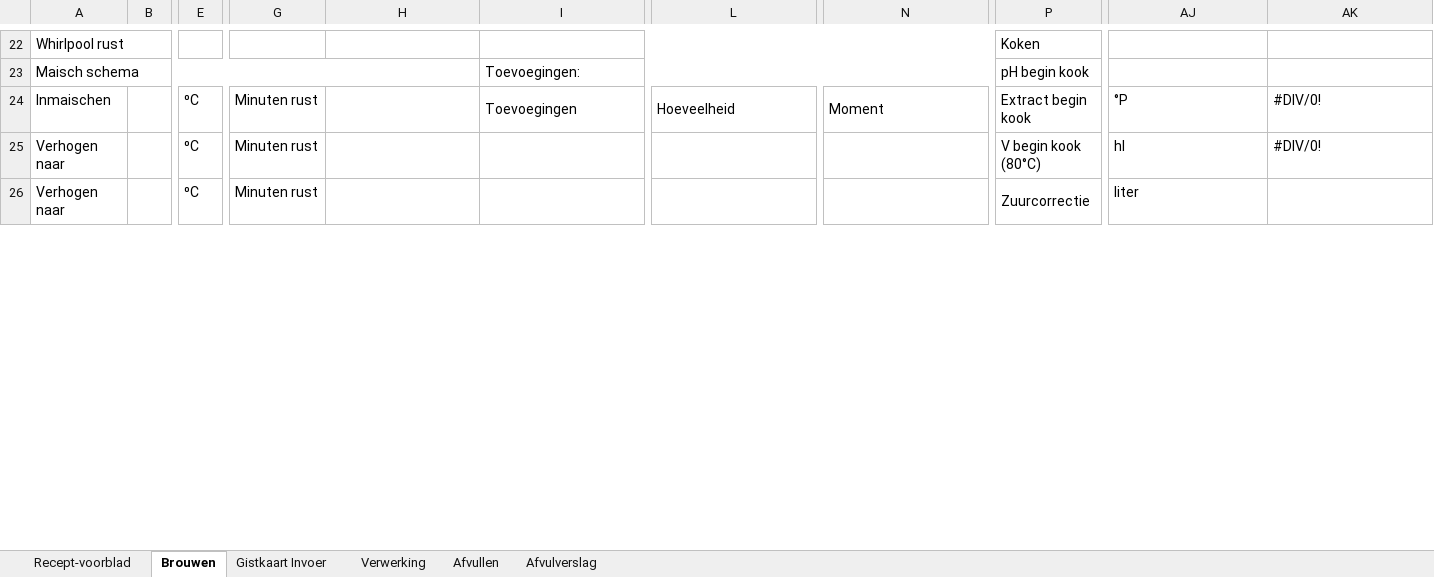
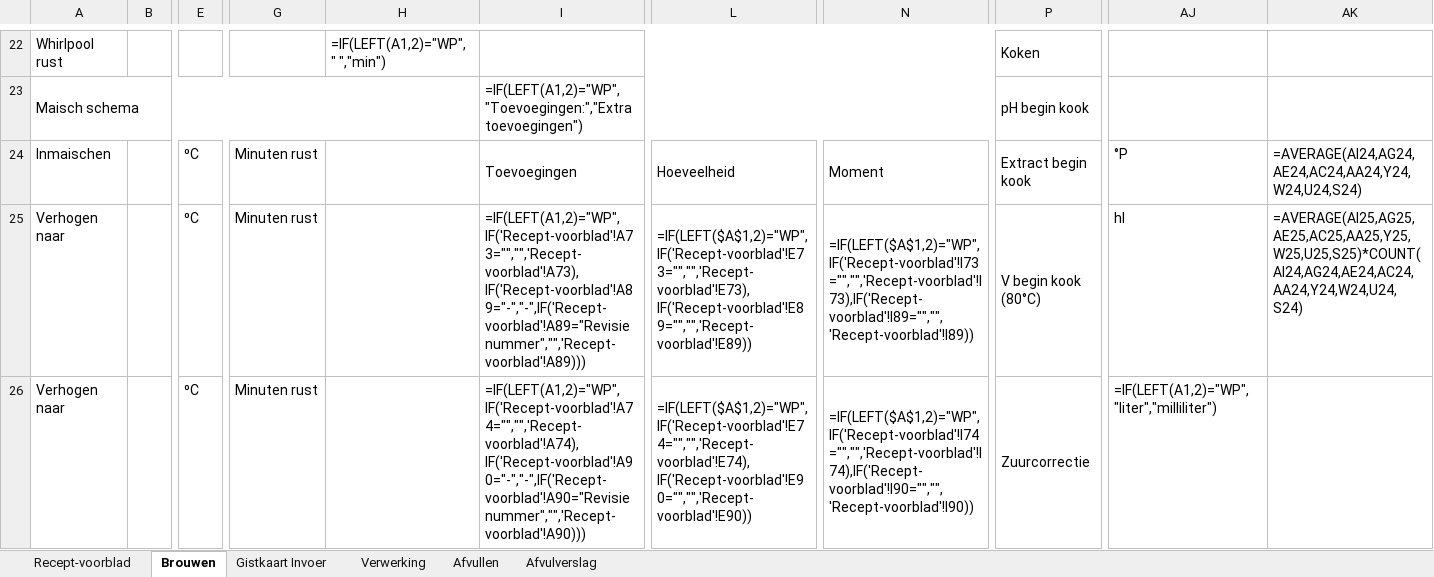
Before and after one commit to Jaap-Jopen/Jopen_Batch_Database, an Excel workbook: batchrapport-generator/Batchrapport_sjabloon.xlsx, sheet Brouwen, drawn as a sheet; only a part is shown, gaps mark what is left out; values as stored, in another font and other column widths than the file's, no cell formats; formulas without a stored value are shown as written; charts and pictures and conditional formats not drawn; removed rows and columns are numbered as before the commit, all else as after; rows hold the shown columns only; the diff covers the shown part only; the diff names each change by its address in the sheet, - before the commit and + after, or states it on an @@ line.

```diff
--- a/batchrapport-generator/Batchrapport_sjabloon.xlsx (sheet Brouwen)
+++ b/batchrapport-generator/Batchrapport_sjabloon.xlsx (sheet Brouwen)
-H22: (empty)
+H22: =IF(LEFT(A1,2)="WP", " ","min")
-I23: Toevoegingen:
+I23: =IF(LEFT(A1,2)="WP", "Toevoegingen:","Extra toevoegingen")
-AK24: #DIV/0!
+AK24: =AVERAGE(AI24,AG24,AE24,AC24,AA24,Y24,W24,U24,S24)
-I25: (empty)
+I25: =IF(LEFT(A1,2)="WP",IF('Recept-voorblad'!A73="","",'Recept-voorblad'!A73),IF('Recept-voorblad'!A89="-","-",IF('Recept-voorblad'!A89="Revisie nummer","",'Recept-voorblad'!A89)))
-L25: (empty)
+L25: =IF(LEFT($A$1,2)="WP",IF('Recept-voorblad'!E73="","",'Recept-voorblad'!E73),IF('Recept-voorblad'!E89="","",'Recept-voorblad'!E89))
-N25: (empty)
+N25: =IF(LEFT($A$1,2)="WP",IF('Recept-voorblad'!I73="","",'Recept-voorblad'!I73),IF('Recept-voorblad'!I89="","",'Recept-voorblad'!I89))
-AK25: #DIV/0!
+AK25: =AVERAGE(AI25,AG25,AE25,AC25,AA25,Y25,W25,U25,S25)*COUNT(AI24,AG24,AE24,AC24,AA24,Y24,W24,U24,S24)
-row 26: Verhogen naar |  | ⁰C | Minuten rust |  |  |  |  | Zuurcorrectie | liter
+row 26: Verhogen naar |  | ⁰C | Minuten rust |  | =IF(LEFT(A1,2)="WP",IF('Recept-voorblad'!A74="","",'Recept-voorblad'!A74),IF('Recept-voorblad'!A90="-","-",IF('Recept-voorblad'!A90="Revisie nummer","",'Recept-voorblad'!A90))) | =IF(LEFT($A$1,2)="WP",IF('Recept-voorblad'!E74="","",'Recept-voorblad'!E74),IF('Recept-voorblad'!E90="","",'Recept-voorblad'!E90)) | =IF(LEFT($A$1,2)="WP",IF('Recept-voorblad'!I74="","",'Recept-voorblad'!I74),IF('Recept-voorblad'!I90="","",'Recept-voorblad'!I90)) | Zuurcorrectie | =IF(LEFT(A1,2)="WP", "liter","milliliter")
```
Also changed, not shown: 23 added rows, 23 removed rows and 84 edited cells elsewhere in this sheet, sheet Gistkaart Invoer, sheet Afvulverslag, sheet Recept-voorblad, sheet Afvullen, sheet Verwerking, cell formats, hidden cells, charts or pictures, 5 other files.
